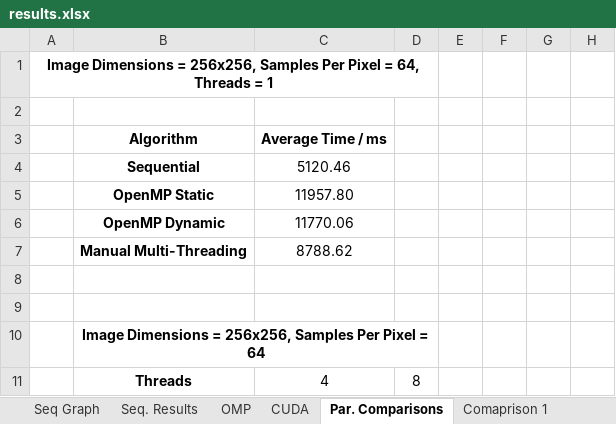
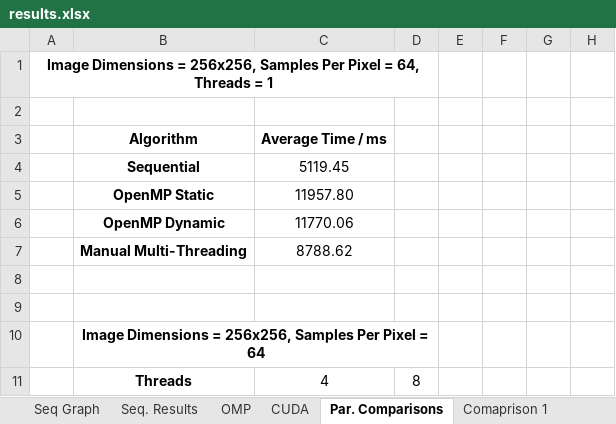
Before and after one commit to beejpersson/Concurrent-And-Parallel-Systems-CW, an Excel workbook: Coursework Part 2/results.xlsx, sheet Par. Comparisons, drawn as a sheet; only a part is shown; values as stored, in another font and other column widths than the file's, no borders; the diff names each change by its address in the sheet, - before the commit and + after, or states it on an @@ line.

```diff
--- a/Coursework Part 2/results.xlsx (sheet Par. Comparisons)
+++ b/Coursework Part 2/results.xlsx (sheet Par. Comparisons)
-C4: 5120.46
+C4: 5119.45
```
Also changed, not shown: sheet Seq. Results, sheet OMP, sheet CUDA, charts or pictures, 8 other files.
